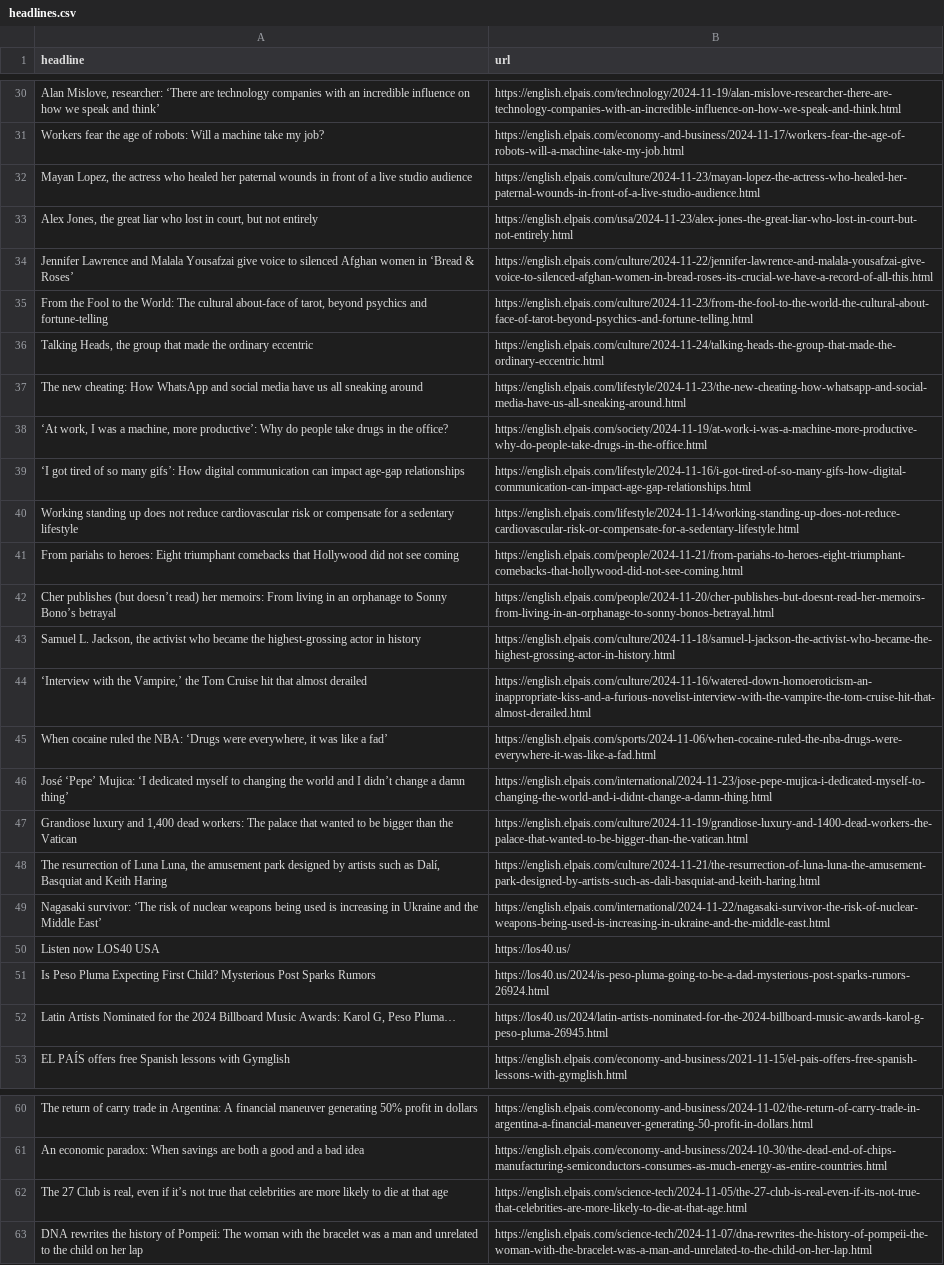
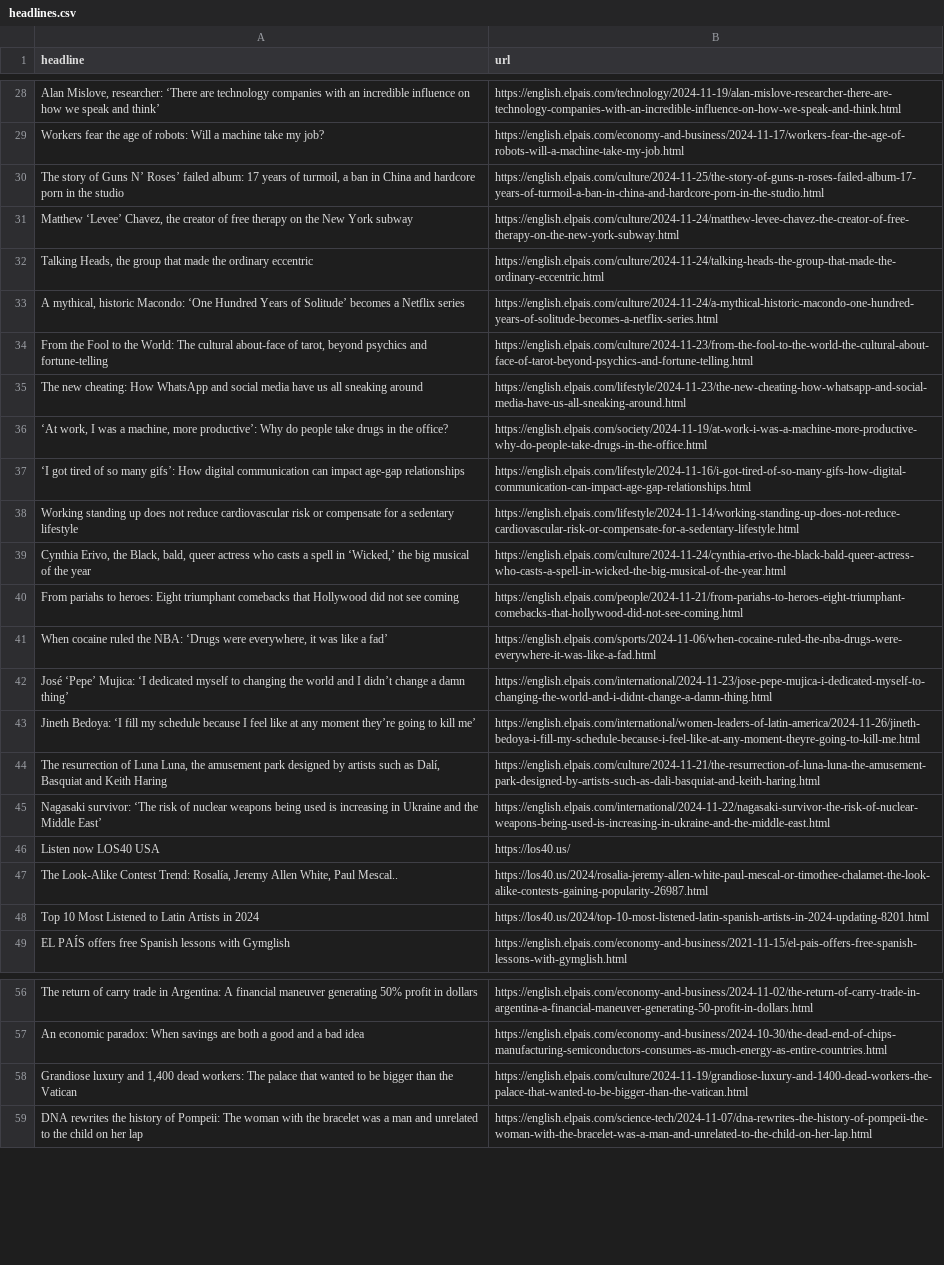
Before and after one commit to ElisabethLind/el_Pais_autoscraper, a CSV file: headlines.csv, drawn as a sheet; only a part is shown, gaps mark what is left out; removed rows and columns are numbered as before the commit, all else as after; the diff covers the shown part only; the diff names each change by its address in the sheet, - before the commit and + after, or states it on an @@ line.

```diff
--- a/headlines.csv
+++ b/headlines.csv
-row 32: Mayan Lopez, the actress who healed her paternal wounds in front of a live studio audience | https://english.elpais.com/culture/2024-11-23/mayan-lopez-the-actress-who-healed-her-paternal-wounds-in-front-of-a-live-studio-audience.html
-row 33: Alex Jones, the great liar who lost in court, but not entirely | https://english.elpais.com/usa/2024-11-23/alex-jones-the-great-liar-who-lost-in-court-but-not-entirely.html
-row 34: Jennifer Lawrence and Malala Yousafzai give voice to silenced Afghan women in ‘Bread & Roses’ | https://english.elpais.com/culture/2024-11-22/jennifer-lawrence-and-malala-yousafzai-give-voice-to-silenced-afghan-women-in-bread-roses-its-crucial-we-have-a-record-of-all-this.html
+row 30: The story of Guns N’ Roses’ failed album: 17 years of turmoil, a ban in China and hardcore porn in the studio | https://english.elpais.com/culture/2024-11-25/the-story-of-guns-n-roses-failed-album-17-years-of-turmoil-a-ban-in-china-and-hardcore-porn-in-the-studio.html
+row 31: Matthew ‘Levee’ Chavez, the creator of free therapy on the New York subway | https://english.elpais.com/culture/2024-11-24/matthew-levee-chavez-the-creator-of-free-therapy-on-the-new-york-subway.html
@@ row 36 moved to row 32: Talking Heads, the group that made the o… @@
+row 33: A mythical, historic Macondo: ‘One Hundred Years of Solitude’ becomes a Netflix series | https://english.elpais.com/culture/2024-11-24/a-mythical-historic-macondo-one-hundred-years-of-solitude-becomes-a-netflix-series.html
@@ row 20 moved to row 39: Cynthia Erivo, the Black, bald, queer ac… @@
-row 42: Cher publishes (but doesn’t read) her memoirs: From living in an orphanage to Sonny Bono’s betrayal | https://english.elpais.com/people/2024-11-20/cher-publishes-but-doesnt-read-her-memoirs-from-living-in-an-orphanage-to-sonny-bonos-betrayal.html
-row 43: Samuel L. Jackson, the activist who became the highest-grossing actor in history | https://english.elpais.com/culture/2024-11-18/samuel-l-jackson-the-activist-who-became-the-highest-grossing-actor-in-history.html
-row 44: ‘Interview with the Vampire,’ the Tom Cruise hit that almost derailed | https://english.elpais.com/culture/2024-11-16/watered-down-homoeroticism-an-inappropriate-kiss-and-a-furious-novelist-interview-with-the-vampire-the-tom-cruise-hit-that-almost-derailed.html
@@ row 18 moved to row 43: Jineth Bedoya: ‘I fill my schedule becau… @@
-row 51: Is Peso Pluma Expecting First Child? Mysterious Post Sparks Rumors | https://los40.us/2024/is-peso-pluma-going-to-be-a-dad-mysterious-post-sparks-rumors-26924.html
-row 52: Latin Artists Nominated for the 2024 Billboard Music Awards: Karol G, Peso Pluma… | https://los40.us/2024/latin-artists-nominated-for-the-2024-billboard-music-awards-karol-g-peso-pluma-26945.html
+row 47: The Look-Alike Contest Trend: Rosalía, Jeremy Allen White, Paul Mescal.. | https://los40.us/2024/rosalia-jeremy-allen-white-paul-mescal-or-timothee-chalamet-the-look-alike-contests-gaining-popularity-26987.html
+row 48: Top 10 Most Listened to Latin Artists in 2024 | https://los40.us/2024/top-10-most-listened-latin-spanish-artists-in-2024-updating-8201.html
-row 62: The 27 Club is real, even if it’s not true that celebrities are more likely to die at that age | https://english.elpais.com/science-tech/2024-11-05/the-27-club-is-real-even-if-its-not-true-that-celebrities-are-more-likely-to-die-at-that-age.html
@@ row 47 moved to row 58: Grandiose luxury and 1,400 dead workers:… @@
```
Also changed, not shown: 11 added rows, 11 removed rows, 3 moved rows and 2 edited cells elsewhere in this file.
